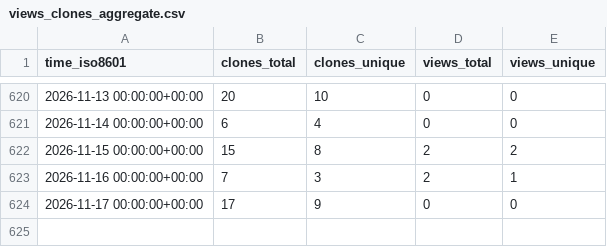
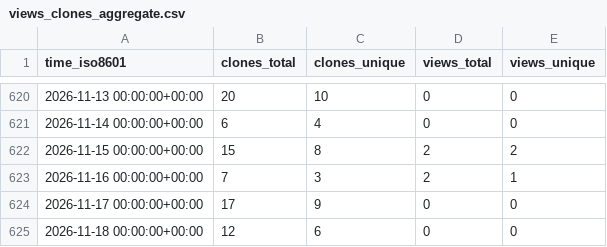
Before and after one commit to demichie/elicipy2, a CSV file: demichie/elicipy2/ghrs-data/views_clones_aggregate.csv, drawn as a sheet; only a part is shown, gaps mark what is left out; the diff names each change by its address in the sheet, - before the commit and + after, or states it on an @@ line.

```diff
--- a/demichie/elicipy2/ghrs-data/views_clones_aggregate.csv
+++ b/demichie/elicipy2/ghrs-data/views_clones_aggregate.csv
+row 625: 2026-11-18 00:00:00+00:00 | 12 | 6 | 0 | 0
```
Also changed, not shown: 1 other file.
